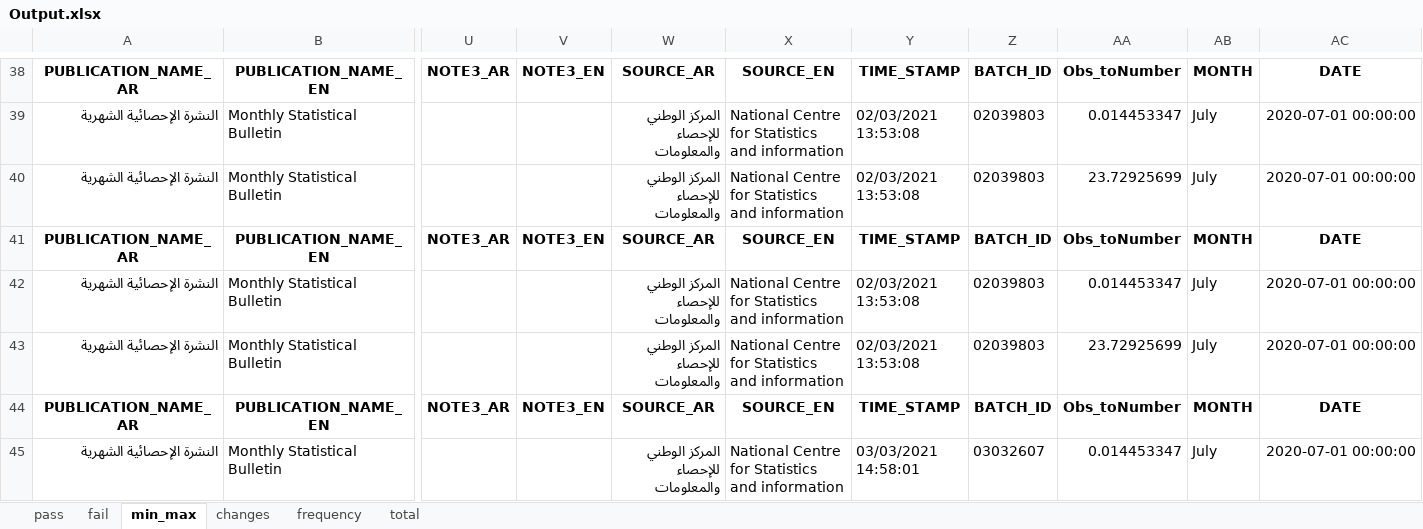
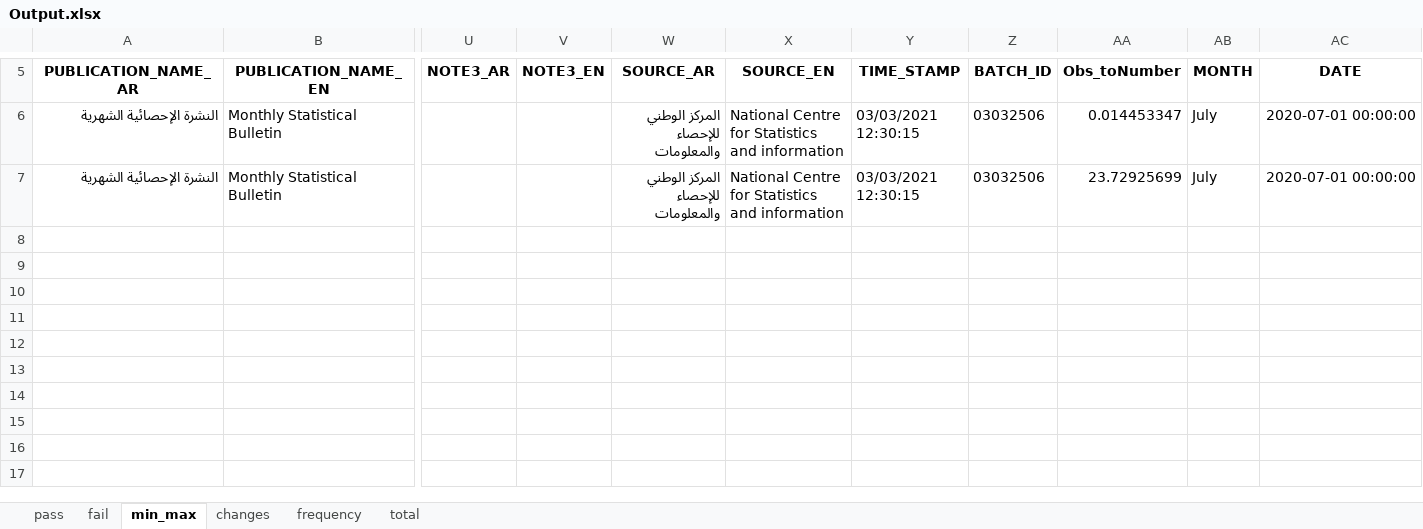
Before and after one commit to TamaraAbugharbieh/epub, an Excel workbook: Output.xlsx, sheet min_max, drawn as a sheet; only a part is shown, gaps mark what is left out; values as stored, in another font and other column widths than the file's, no borders; removed rows and columns are numbered as before the commit, all else as after; rows hold the shown columns only; the diff covers the shown part only; the diff names each change by its address in the sheet, - before the commit and + after, or states it on an @@ line.

```diff
--- a/Output.xlsx (sheet min_max)
+++ b/Output.xlsx (sheet min_max)
-Y6:Y7: 02/03/2021 13:53:08
+Y6:Y7: 03/03/2021 12:30:15
-Z6:Z7: 02039803
+Z6:Z7: 03032506
-row 41: PUBLICATION_NAME_AR | PUBLICATION_NAME_EN | NOTE3_AR | NOTE3_EN | SOURCE_AR | SOURCE_EN | TIME_STAMP | BATCH_ID | Obs_toNumber | MONTH | DATE
-row 42: النشرة الإحصائية الشهرية | Monthly Statistical Bulletin |  |  | المركز الوطني للإحصاء والمعلومات | National Centre for Statistics and information | 02/03/2021 13:53:08 | 02039803 | 0.014453347 | July | 2020-07-01 00:00:00
-row 43: النشرة الإحصائية الشهرية | Monthly Statistical Bulletin |  |  | المركز الوطني للإحصاء والمعلومات | National Centre for Statistics and information | 02/03/2021 13:53:08 | 02039803 | 23.72925699 | July | 2020-07-01 00:00:00
-row 44: PUBLICATION_NAME_AR | PUBLICATION_NAME_EN | NOTE3_AR | NOTE3_EN | SOURCE_AR | SOURCE_EN | TIME_STAMP | BATCH_ID | Obs_toNumber | MONTH | DATE
-row 45: النشرة الإحصائية الشهرية | Monthly Statistical Bulletin |  |  | المركز الوطني للإحصاء والمعلومات | National Centre for Statistics and information | 03/03/2021 14:58:01 | 03032607 | 0.014453347 | July | 2020-07-01 00:00:00
```
Also changed, not shown: 40 removed rows and 17 edited cells elsewhere in this sheet, sheet pass, sheet changes, sheet fail, sheet total, sheet frequency, all.xlsx, 6 other files.
